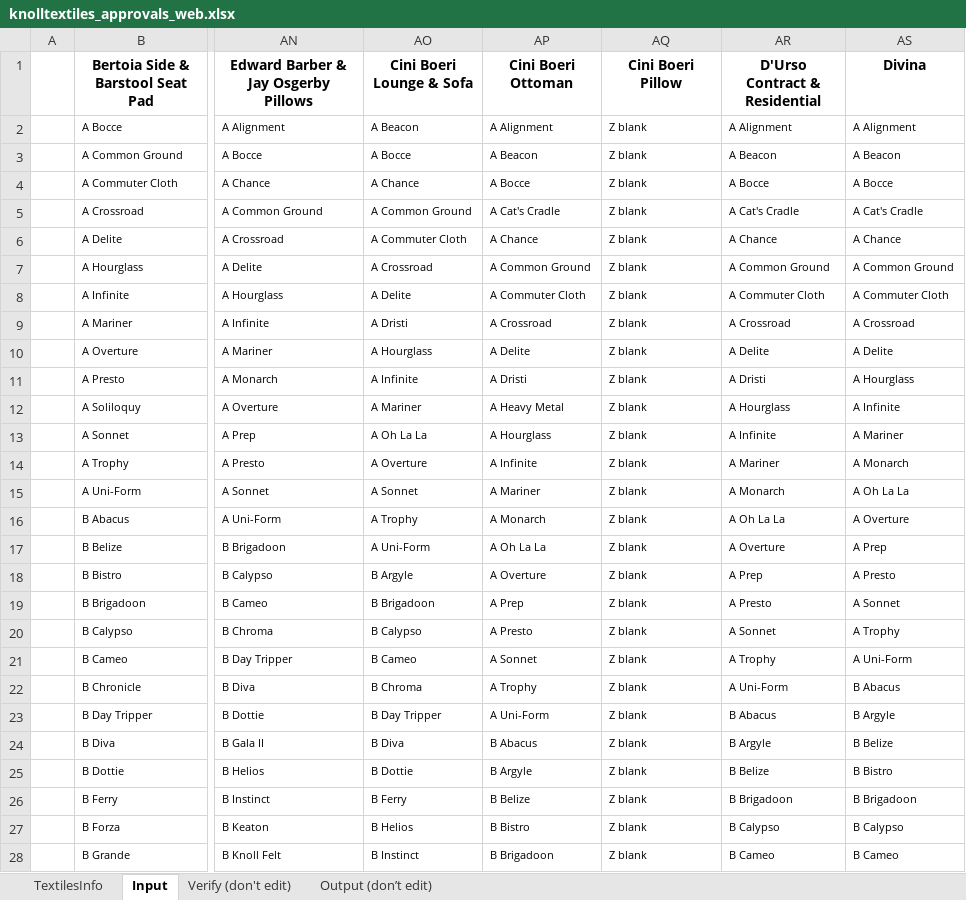
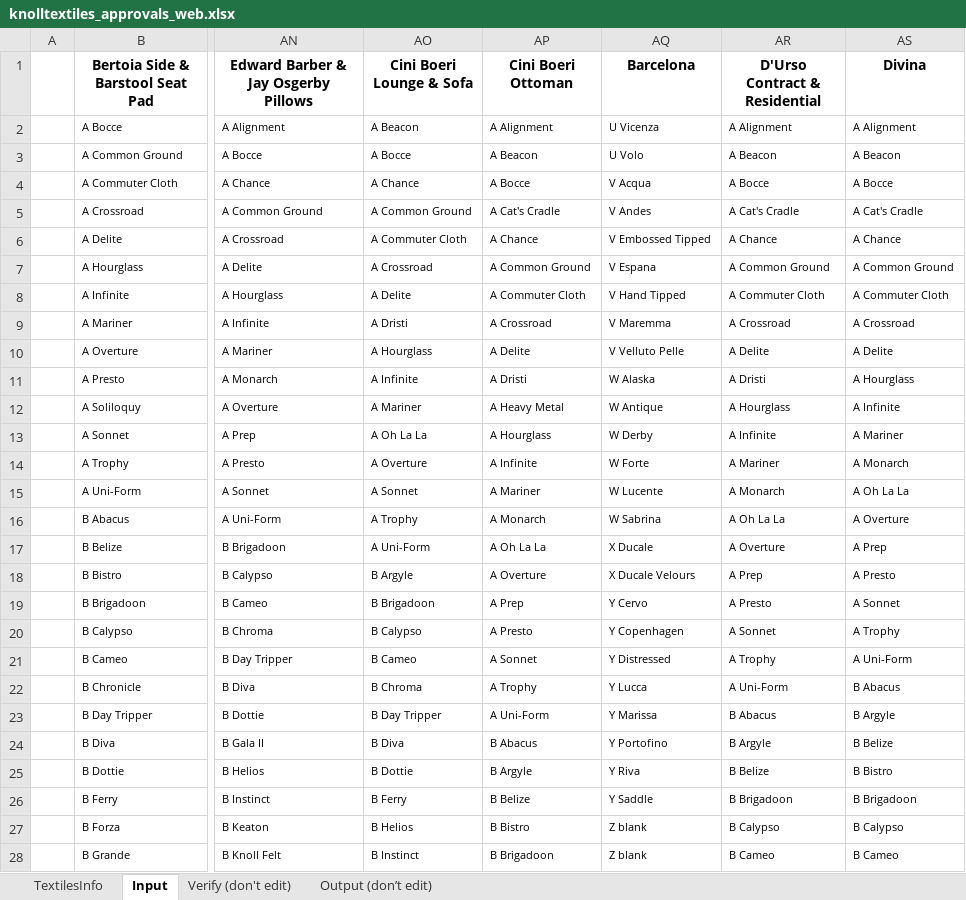
Before and after one commit to robcorp/knoll-elf, an Excel workbook: resources/knolltextiles_approvals_web.xlsx, sheet Input, drawn as a sheet; only a part is shown, gaps mark what is left out; values as stored, in another font and other column widths than the file's, no borders; conditional formats not drawn; ↵ is a line break in a cell; the diff names each change by its address in the sheet, - before the commit and + after, or states it on an @@ line.

```diff
--- a/resources/knolltextiles_approvals_web.xlsx (sheet Input)
+++ b/resources/knolltextiles_approvals_web.xlsx (sheet Input)
-AQ1: Cini Boeri ↵ Pillow
+AQ1: Barcelona
-AQ2 (Barcelona): Z blank
+AQ2 (Barcelona): U Vicenza
-AQ3 (Barcelona): Z blank
+AQ3 (Barcelona): U Volo
-AQ4 (Barcelona): Z blank
+AQ4 (Barcelona): V Acqua
-AQ5 (Barcelona): Z blank
+AQ5 (Barcelona): V Andes
-AQ6 (Barcelona): Z blank
+AQ6 (Barcelona): V Embossed Tipped
-AQ7 (Barcelona): Z blank
+AQ7 (Barcelona): V Espana
-AQ8 (Barcelona): Z blank
+AQ8 (Barcelona): V Hand Tipped
-AQ9 (Barcelona): Z blank
+AQ9 (Barcelona): V Maremma
-AQ10 (Barcelona): Z blank
+AQ10 (Barcelona): V Velluto Pelle
-AQ11 (Barcelona): Z blank
+AQ11 (Barcelona): W Alaska
-AQ12 (Barcelona): Z blank
+AQ12 (Barcelona): W Antique
-AQ13 (Barcelona): Z blank
+AQ13 (Barcelona): W Derby
-AQ14 (Barcelona): Z blank
+AQ14 (Barcelona): W Forte
-AQ15 (Barcelona): Z blank
+AQ15 (Barcelona): W Lucente
-AQ16 (Barcelona): Z blank
+AQ16 (Barcelona): W Sabrina
-AQ17 (Barcelona): Z blank
+AQ17 (Barcelona): X Ducale
-AQ18 (Barcelona): Z blank
+AQ18 (Barcelona): X Ducale Velours
-AQ19 (Barcelona): Z blank
+AQ19 (Barcelona): Y Cervo
-AQ20 (Barcelona): Z blank
+AQ20 (Barcelona): Y Copenhagen
-AQ21 (Barcelona): Z blank
+AQ21 (Barcelona): Y Distressed
-AQ22 (Barcelona): Z blank
+AQ22 (Barcelona): Y Lucca
-AQ23 (Barcelona): Z blank
+AQ23 (Barcelona): Y Marissa
-AQ24 (Barcelona): Z blank
+AQ24 (Barcelona): Y Portofino
-AQ25 (Barcelona): Z blank
+AQ25 (Barcelona): Y Riva
-AQ26 (Barcelona): Z blank
+AQ26 (Barcelona): Y Saddle
```
Also changed, not shown: sheet Output (don’t edit), sheet Verify (don't edit), resources/knolltextiles_approvals.xlsx, resources/knolltextiles_info.xlsx, 1 other file.
